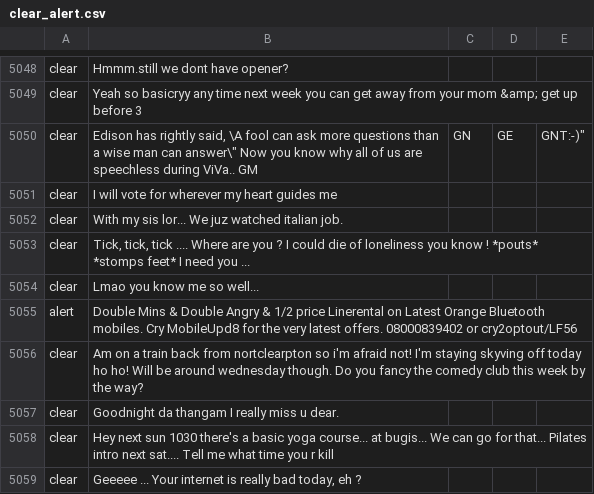
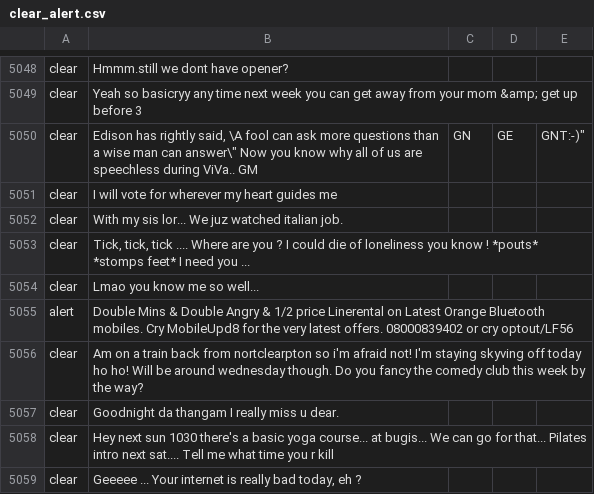
Before and after one commit to JoshBurnette/Clear_Alert, a CSV file: clear_alert.csv, drawn as a sheet; only a part is shown, gaps mark what is left out; the diff covers the shown part only.

```diff
--- a/clear_alert.csv
+++ b/clear_alert.csv
@@ -5056,3 +5056,3 @@ clear,"Tick, tick, tick .... Where are you ? I could die of loneliness you know
 clear,Lmao you know me so well...,,,
-alert,Double Mins & Double Angry & 1/2 price Linerental on Latest Orange Bluetooth mobiles. Cry MobileUpd8 for the very latest offers. 08000839402 or cry2optout/LF56,,,
+alert,Double Mins & Double Angry & 1/2 price Linerental on Latest Orange Bluetooth mobiles. Cry MobileUpd8 for the very latest offers. 08000839402 or cry optout/LF56,,,
 clear,Am on a train back from nortclearpton so i'm afraid not! I'm staying skyving off today ho ho! Will be around wednesday though. Do you fancy the comedy club this week by the way?,,,
```
Also changed, not shown: 12 edited cells elsewhere in this file, 1 other file.
